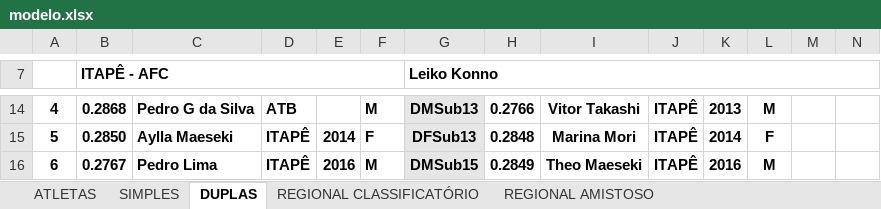
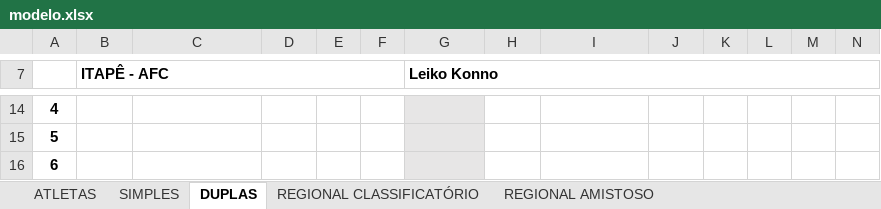
Before and after one commit to GabrielMouraS/Cadastro-Atletas-Badminton, an Excel workbook: Cadastro-Atletas-Badminton/Assets/ModeloPlanilha/modelo.xlsx, sheet DUPLAS, drawn as a sheet; only a part is shown, gaps mark what is left out; values as stored, in another font and other column widths than the file's, no borders; charts and pictures not drawn; the diff covers the shown part only; the diff names each change by its address in the sheet, - before the commit and + after, or states it on an @@ line.

```diff
--- a/Cadastro-Atletas-Badminton/Assets/ModeloPlanilha/modelo.xlsx (sheet DUPLAS)
+++ b/Cadastro-Atletas-Badminton/Assets/ModeloPlanilha/modelo.xlsx (sheet DUPLAS)
-B14 (ITAPÊ - AFC): 0.2868
+B14 (ITAPÊ - AFC): (empty)
-C14: Pedro G da Silva
+C14: (empty)
-D14: ATB
+D14: (empty)
-F14: M
+F14: (empty)
-G14 (Leiko Konno): DMSub13
+G14 (Leiko Konno): (empty)
-H14: 0.2766
+H14: (empty)
-I14: Vitor Takashi
+I14: (empty)
-J14:J16: ITAPÊ
+J14:J16: (empty)
-K14: 2013
+K14: (empty)
-L14: M
+L14: (empty)
-B15 (ITAPÊ - AFC): 0.2850
+B15 (ITAPÊ - AFC): (empty)
-C15: Aylla Maeseki
+C15: (empty)
-D15:D16: ITAPÊ
+D15:D16: (empty)
-E15: 2014
+E15: (empty)
-F15: F
+F15: (empty)
-G15 (Leiko Konno): DFSub13
+G15 (Leiko Konno): (empty)
-H15: 0.2848
+H15: (empty)
-I15: Marina Mori
+I15: (empty)
-K15: 2014
+K15: (empty)
-L15: F
+L15: (empty)
-B16 (ITAPÊ - AFC): 0.2767
+B16 (ITAPÊ - AFC): (empty)
-C16: Pedro Lima
+C16: (empty)
-E16: 2016
+E16: (empty)
-F16: M
+F16: (empty)
-G16 (Leiko Konno): DMSub15
+G16 (Leiko Konno): (empty)
-H16: 0.2849
+H16: (empty)
-I16: Theo Maeseki
+I16: (empty)
-K16: 2016
+K16: (empty)
-L16: M
+L16: (empty)
```
Also changed, not shown: 110 edited cells elsewhere in this sheet, sheet SIMPLES, 14 other files.
